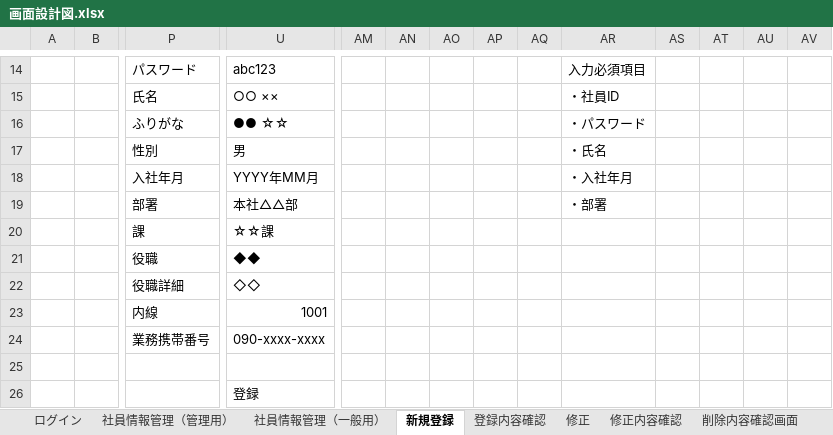
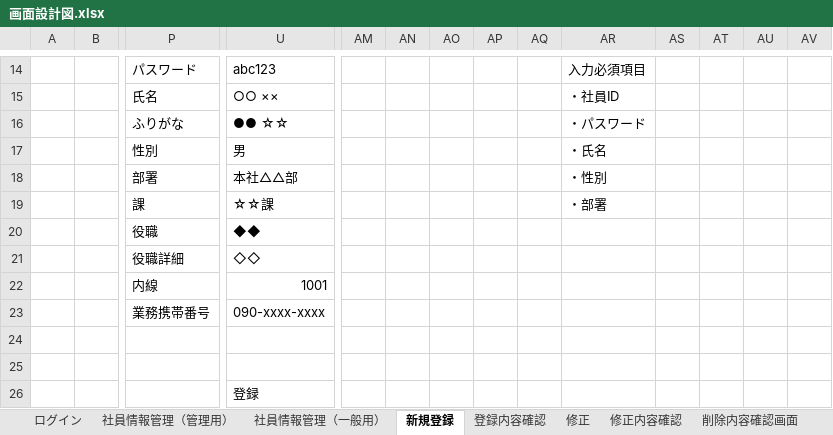
Before and after one commit to java201710/java, an Excel workbook: 総合演習資料/2.外部設計/画面設計図.xlsx, sheet 新規登録, drawn as a sheet; only a part is shown, gaps mark what is left out; values as stored, in another font and other column widths than the file's, no borders; charts and pictures not drawn; removed rows and columns are numbered as before the commit, all else as after; rows hold the shown columns only; the diff names each change by its address in the sheet, - before the commit and + after, or states it on an @@ line.

```diff
--- a/総合演習資料/2.外部設計/画面設計図.xlsx (sheet 新規登録)
+++ b/総合演習資料/2.外部設計/画面設計図.xlsx (sheet 新規登録)
-row 18:  |  | 入社年月 | YYYY年MM月 |  |  |  |  |  | ・入社年月
-AR18: ・部署
+AR18: ・性別
-AR19: (empty)
+AR19: ・部署
+row 24: (empty)
```
Also changed, not shown: sheet 修正, sheet 修正内容確認, sheet 登録内容確認, sheet 削除内容確認画面, sheet 詳細画面（一般・自分以外）, sheet 詳細画面（一般・自分）, 2 more sheets, charts or pictures, 1 other file.
